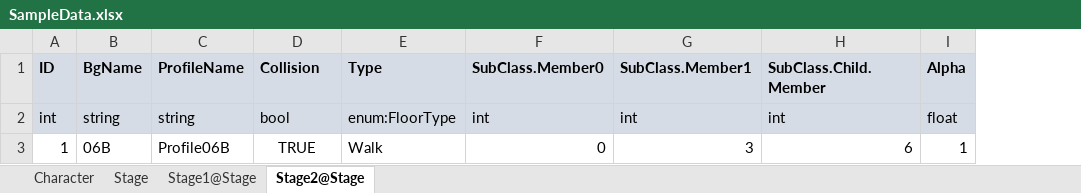
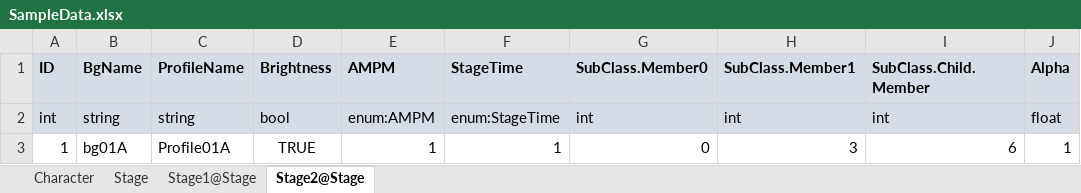
Before and after one commit to catsnipe/XlsToJson, an Excel workbook: Assets/SampleData.xlsx, sheet Stage2@Stage, drawn as a sheet; values as stored, in another font and other column widths than the file's, no borders; removed rows and columns are numbered as before the commit, all else as after; the diff names each change by its address in the sheet, - before the commit and + after, or states it on an @@ line.

```diff
--- a/Assets/SampleData.xlsx (sheet Stage2@Stage)
+++ b/Assets/SampleData.xlsx (sheet Stage2@Stage)
-column E (Type), rows 2-3: enum:FloorType | Walk
+column E (AMPM), rows 2-3: enum:AMPM | 1
+column F (StageTime), rows 2-3: enum:StageTime | 1
-D1: Collision
+D1: Brightness
-B3 (BgName): 06B
+B3 (BgName): bg01A
-C3 (ProfileName): Profile06B
+C3 (ProfileName): Profile01A
```
Also changed, not shown: sheet Stage, sheet Stage1@Stage, 6 other files.
